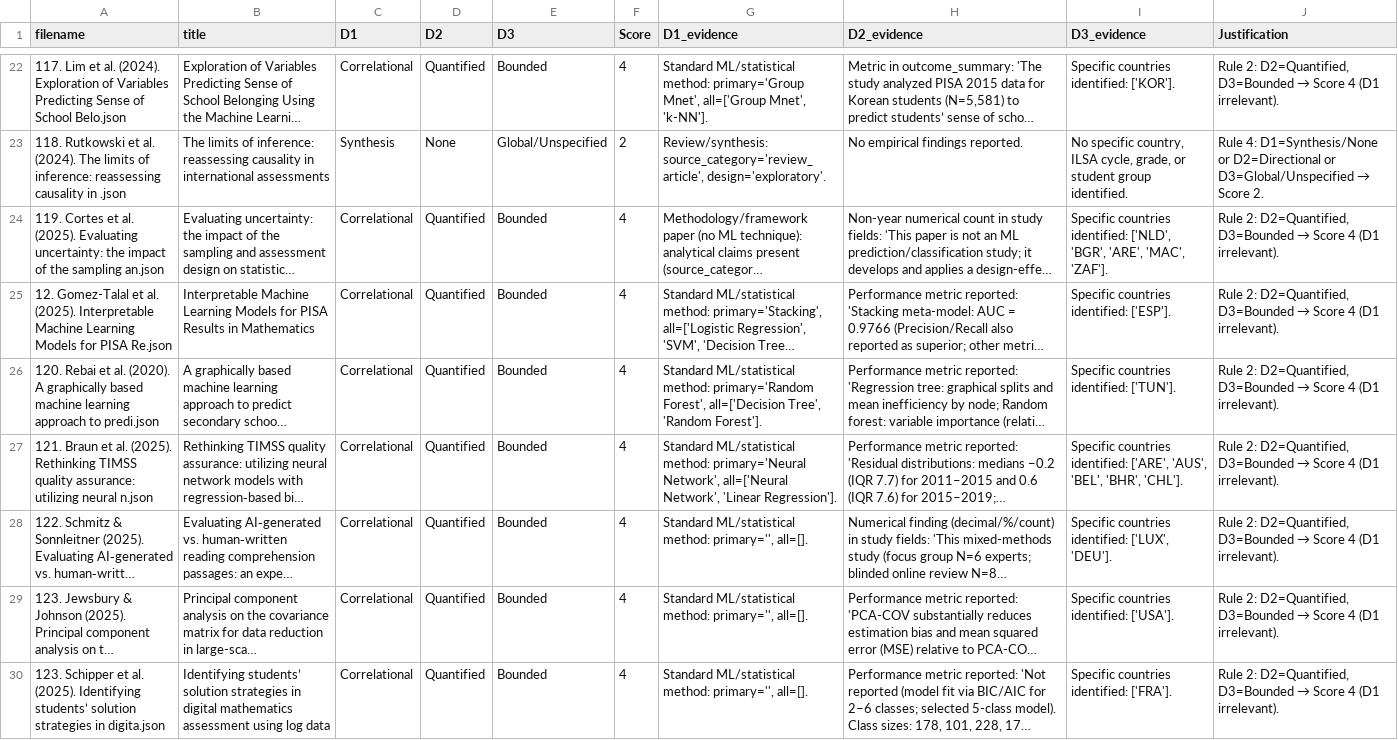
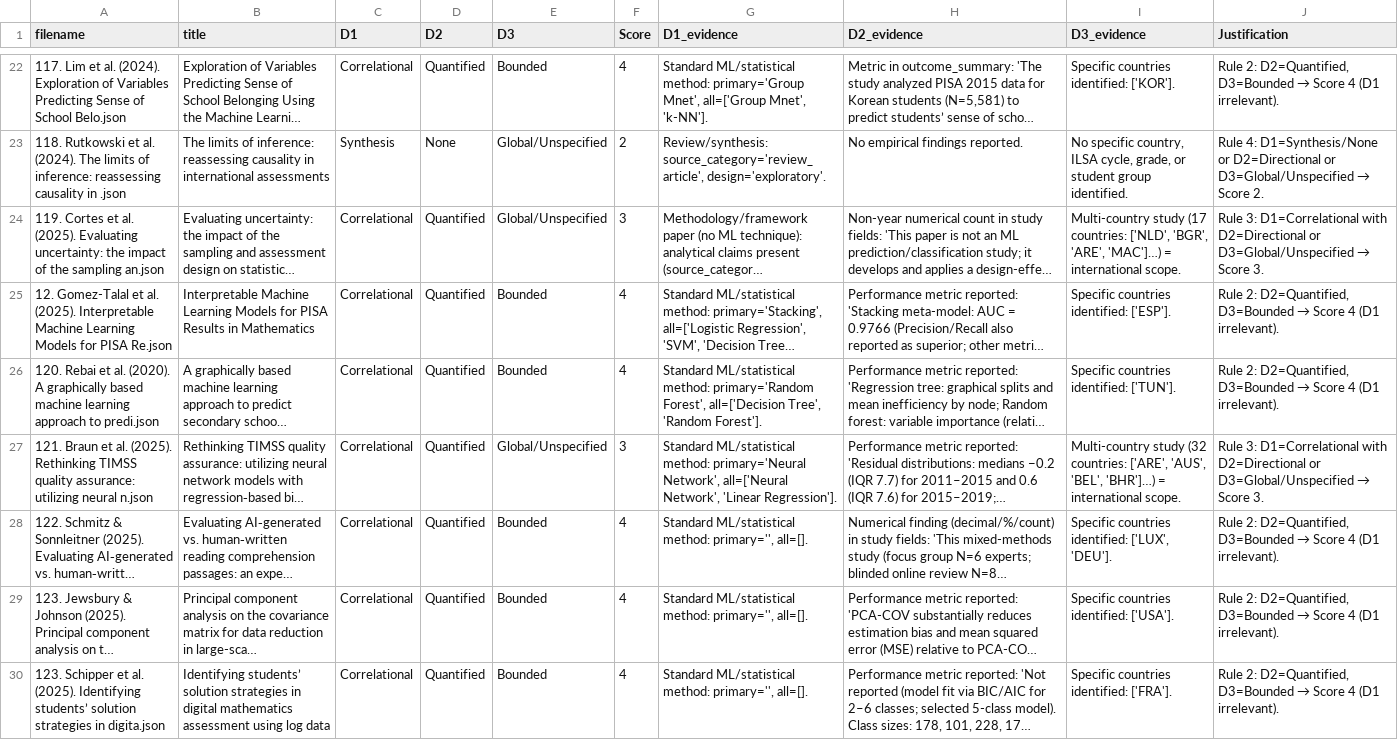
Before and after one commit to dedemerve/ILSA-Survey-Analysis, a CSV file: rescored_studies.csv, drawn as a sheet; only a part is shown, gaps mark what is left out; long unchanged cells end in …; the diff covers the shown part only; the diff names each change by its address in the sheet, - before the commit and + after, or states it on an @@ line.

```diff
--- a/rescored_studies.csv
+++ b/rescored_studies.csv
-E24 (D3): Bounded
+E24 (D3): Global/Unspecified
-F24 (Score): 4
+F24 (Score): 3
-I24 (D3_evidence): Specific countries identified: ['NLD', 'BGR', 'ARE', 'MAC', 'ZAF'].
+I24 (D3_evidence): Multi-country study (17 countries: ['NLD', 'BGR', 'ARE', 'MAC']…) = international scope.
@@ J24 (Justification): Rule 2: D2=Quantified, D3=Bounded → Score 4 (D1 irrelevant). → Rule 3: D1=Correlational with D2=Directional or D3=Global/Unspecified → Score 3. @@
-E27 (D3): Bounded
+E27 (D3): Global/Unspecified
-F27 (Score): 4
+F27 (Score): 3
-I27 (D3_evidence): Specific countries identified: ['ARE', 'AUS', 'BEL', 'BHR', 'CHL'].
+I27 (D3_evidence): Multi-country study (32 countries: ['ARE', 'AUS', 'BEL', 'BHR']…) = international scope.
@@ J27 (Justification): Rule 2: D2=Quantified, D3=Bounded → Score 4 (D1 irrelevant). → Rule 3: D1=Correlational with D2=Directional or D3=Global/Unspecified → Score 3. @@
```
Also changed, not shown: 160 edited cells elsewhere in this file, 1 other file.
